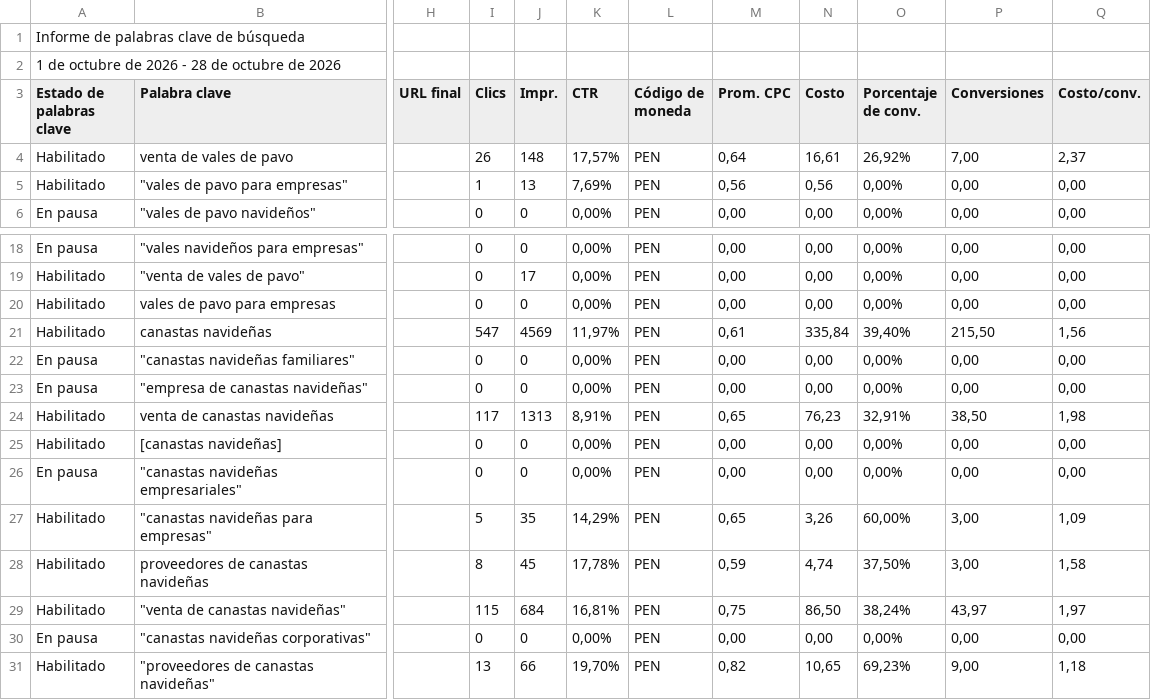
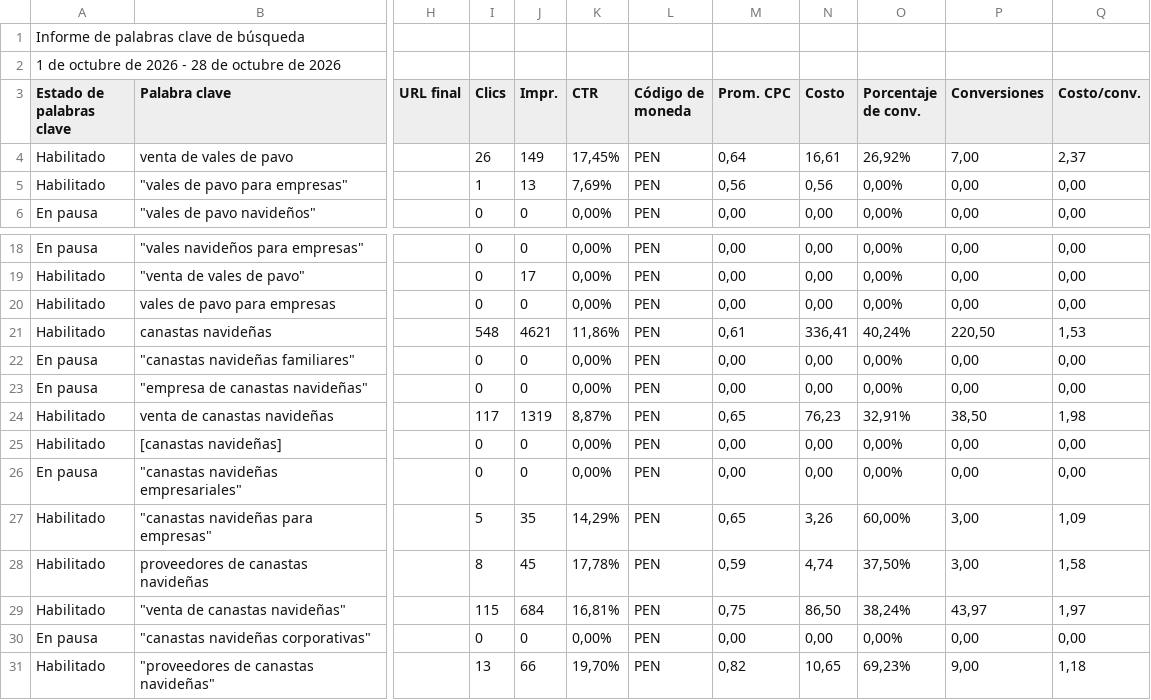
Before and after one commit to jorgeluis666/Hers, a CSV file: data/csv-backups/keywords/Hers KW octubre 2026.csv, drawn as a sheet; only a part is shown, gaps mark what is left out; the diff names each change by its address in the sheet, - before the commit and + after, or states it on an @@ line.

```diff
--- a/data/csv-backups/keywords/Hers KW octubre 2026.csv
+++ b/data/csv-backups/keywords/Hers KW octubre 2026.csv
-J4 (Impr.): 148
+J4 (Impr.): 149
-K4 (CTR): 17,57%
+K4 (CTR): 17,45%
-I21 (Clics): 547
+I21 (Clics): 548
-J21 (Impr.): 4569
+J21 (Impr.): 4621
-K21 (CTR): 11,97%
+K21 (CTR): 11,86%
-N21 (Costo): 335,84
+N21 (Costo): 336,41
-O21 (Porcentaje de conv.): 39,40%
+O21 (Porcentaje de conv.): 40,24%
-P21 (Conversiones): 215,50
+P21 (Conversiones): 220,50
-Q21 (Costo/conv.): 1,56
+Q21 (Costo/conv.): 1,53
-J24 (Impr.): 1313
+J24 (Impr.): 1319
-K24 (CTR): 8,91%
+K24 (CTR): 8,87%
```
Also changed, not shown: data/csv-backups/drive/Hers octubre 2026.csv, 5 other files.
